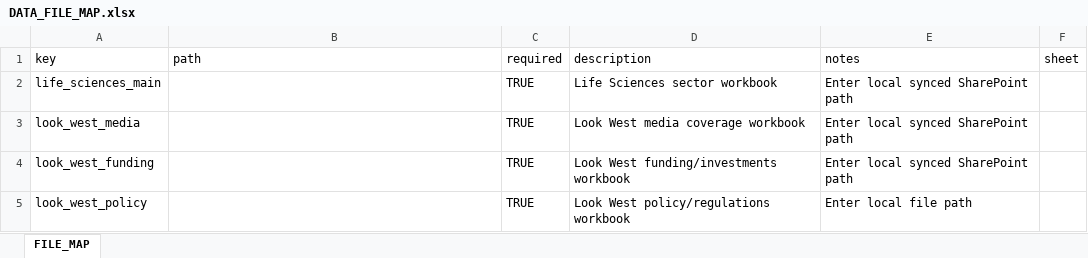
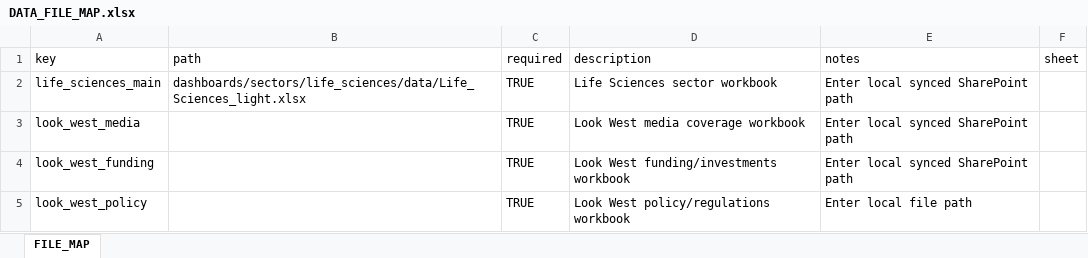
Before and after one commit to bcgov/BCLS, an Excel workbook: DATA_FILE_MAP.xlsx, sheet FILE_MAP, drawn as a sheet; values as stored, in another font and other column widths than the file's, no borders; the diff names each change by its address in the sheet, - before the commit and + after, or states it on an @@ line.

Commit message:
major projects + restructuring data folder

```diff
--- a/DATA_FILE_MAP.xlsx (sheet FILE_MAP)
+++ b/DATA_FILE_MAP.xlsx (sheet FILE_MAP)
-B2 (path): (empty)
+B2 (path): dashboards/sectors/life_sciences/data/Life_Sciences_light.xlsx
```
Also changed, not shown: 10 other files.
